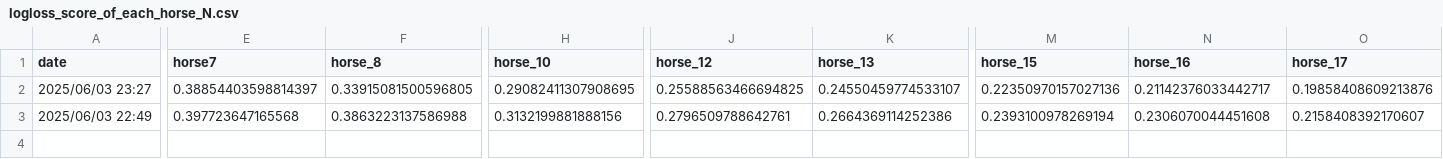
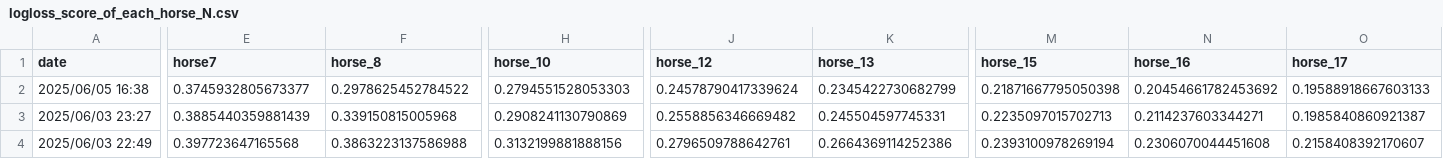
Before and after one commit to NaganagaKen/HORSE_RACING, a CSV file: Memo/logloss_score_of_each_horse_N.csv, drawn as a sheet; only a part is shown, gaps mark what is left out; addresses are those after the commit; rows hold the shown columns only; the diff covers the shown part only; the diff names each change by its address in the sheet, - before the commit and + after, or states it on an @@ line.

```diff
--- a/Memo/logloss_score_of_each_horse_N.csv
+++ b/Memo/logloss_score_of_each_horse_N.csv
+row 2: 2025/06/05 16:38 | 0.3745932805673377 | 0.2978625452784522 | 0.2794551528053303 | 0.24578790417339624 | 0.2345422730682799 | 0.21871667795050398 | 0.20454661782453692 | 0.19588918667603133
-E3 (horse7): 0.38854403598814397
+E3 (horse7): 0.3885440359881439
-F3 (horse_8): 0.33915081500596805
+F3 (horse_8): 0.339150815005968
-H3 (horse_10): 0.29082411307908695
+H3 (horse_10): 0.2908241130790869
-J3 (horse_12): 0.25588563466694825
+J3 (horse_12): 0.2558856346669482
-K3 (horse_13): 0.24550459774533107
+K3 (horse_13): 0.245504597745331
-M3 (horse_15): 0.22350970157027136
+M3 (horse_15): 0.2235097015702713
-N3 (horse_16): 0.21142376033442717
+N3 (horse_16): 0.2114237603344271
-O3 (horse_17): 0.19858408609213876
+O3 (horse_17): 0.1985840860921387
```
Also changed, not shown: 3 edited cells elsewhere in this file, 6 other files.
